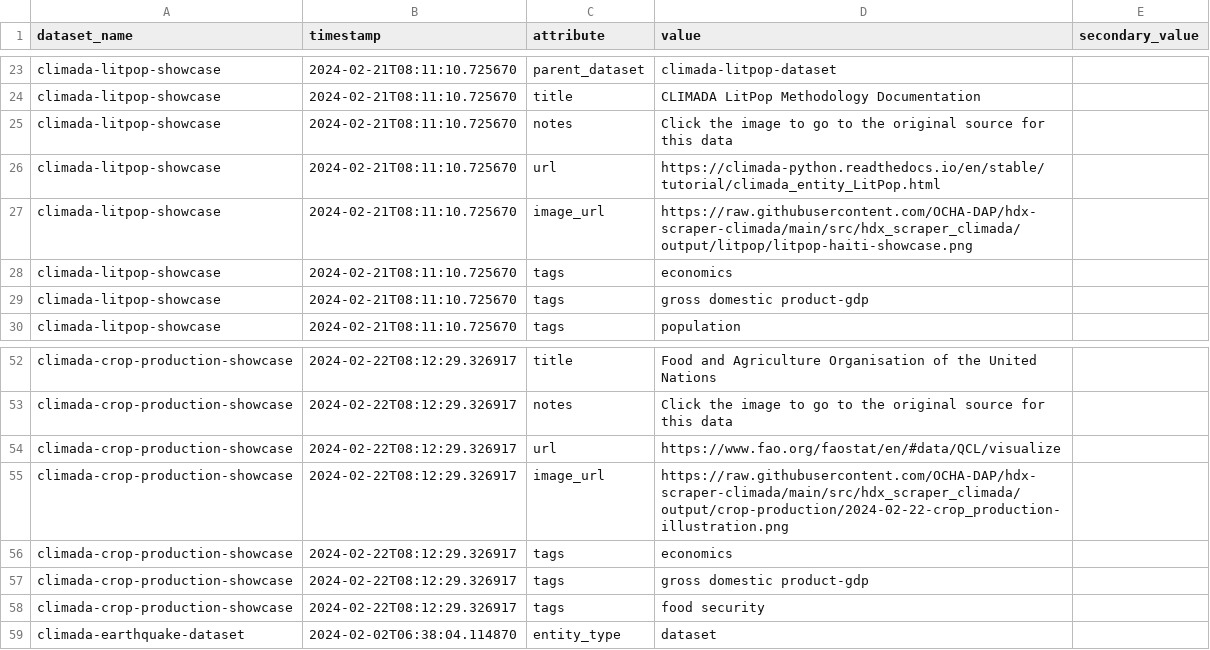
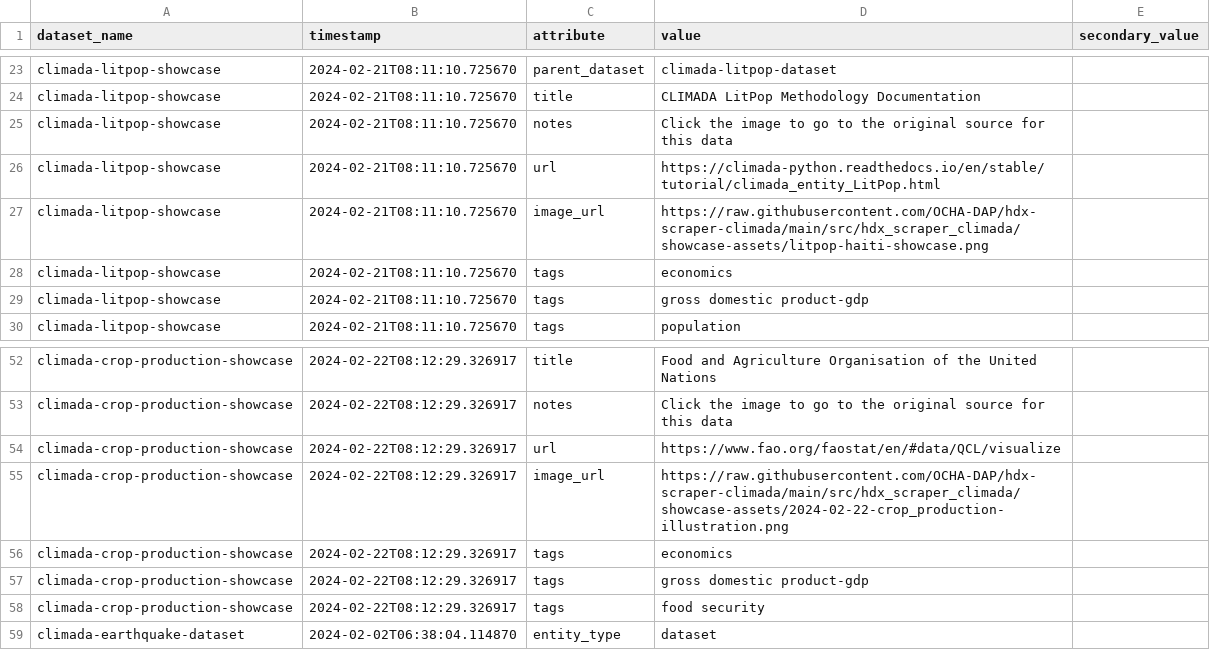
Before and after one commit to OCHA-DAP/hdx-scraper-climada, a CSV file: src/hdx_scraper_climada/metadata/attributes.csv, drawn as a sheet; only a part is shown, gaps mark what is left out.

Commit message:
Move 2 showcase images into their own directory

```diff
--- a/src/hdx_scraper_climada/metadata/attributes.csv
+++ b/src/hdx_scraper_climada/metadata/attributes.csv
@@ -26,3 +26,3 @@ climada-litpop-showcase,2024-02-21T08:11:10.725670,notes,"Click the image to go
 climada-litpop-showcase,2024-02-21T08:11:10.725670,url,https://climada-python.readthedocs.io/en/stable/tutorial/climada_entity_LitPop.html,
-climada-litpop-showcase,2024-02-21T08:11:10.725670,image_url,https://raw.githubusercontent.com/OCHA-DAP/hdx-scraper-climada/main/src/hdx_scraper_climada/output/litpop/litpop-haiti-showcase.png,
+climada-litpop-showcase,2024-02-21T08:11:10.725670,image_url,https://raw.githubusercontent.com/OCHA-DAP/hdx-scraper-climada/main/src/hdx_scraper_climada/showcase-assets/litpop-haiti-showcase.png,
 climada-litpop-showcase,2024-02-21T08:11:10.725670,tags,"economics",
@@ -54,3 +54,3 @@ climada-crop-production-showcase,2024-02-22T08:12:29.326917,notes,"Click the ima
 climada-crop-production-showcase,2024-02-22T08:12:29.326917,url,https://www.fao.org/faostat/en/#data/QCL/visualize,
-climada-crop-production-showcase,2024-02-22T08:12:29.326917,image_url,https://raw.githubusercontent.com/OCHA-DAP/hdx-scraper-climada/main/src/hdx_scraper_climada/output/crop-production/2024-02-22-crop_production-illustration.png,
+climada-crop-production-showcase,2024-02-22T08:12:29.326917,image_url,https://raw.githubusercontent.com/OCHA-DAP/hdx-scraper-climada/main/src/hdx_scraper_climada/showcase-assets/2024-02-22-crop_production-illustration.png,
 climada-crop-production-showcase,2024-02-22T08:12:29.326917,tags,"economics",
```
Also changed, not shown: 2 other files.
